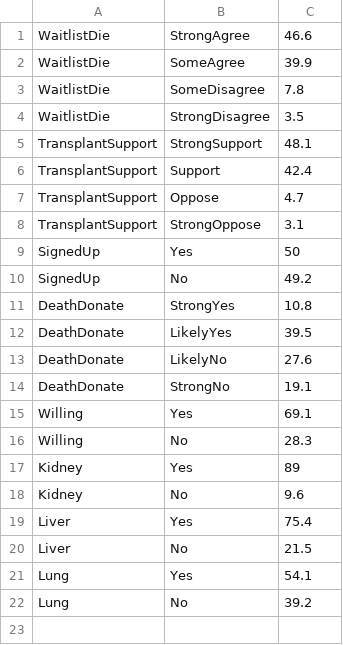
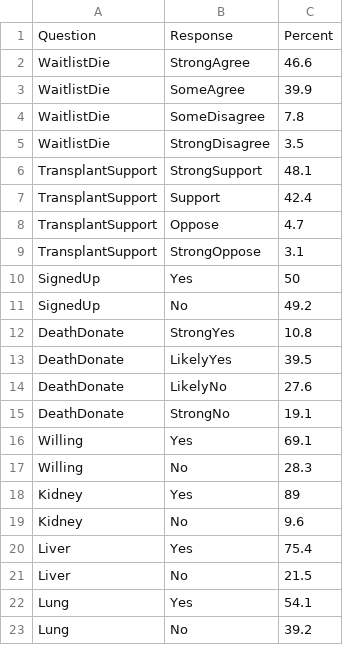
Before and after one commit to sarahpeng/Group-7, a CSV file: Final Deliverable/data/graphs.csv, drawn as a sheet; the diff names each change by its address in the sheet, - before the commit and + after, or states it on an @@ line.

```diff
--- a/Final Deliverable/data/graphs.csv
+++ b/Final Deliverable/data/graphs.csv
+row 1: Question | Response | Percent
```
Also changed, not shown: Final Deliverable/data/population.csv, Final Deliverable/data/sentences.csv.
